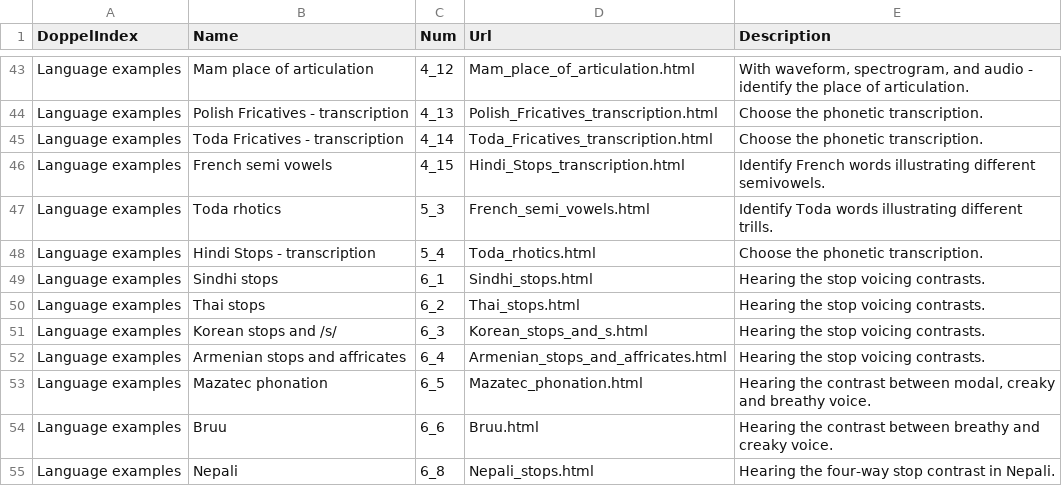
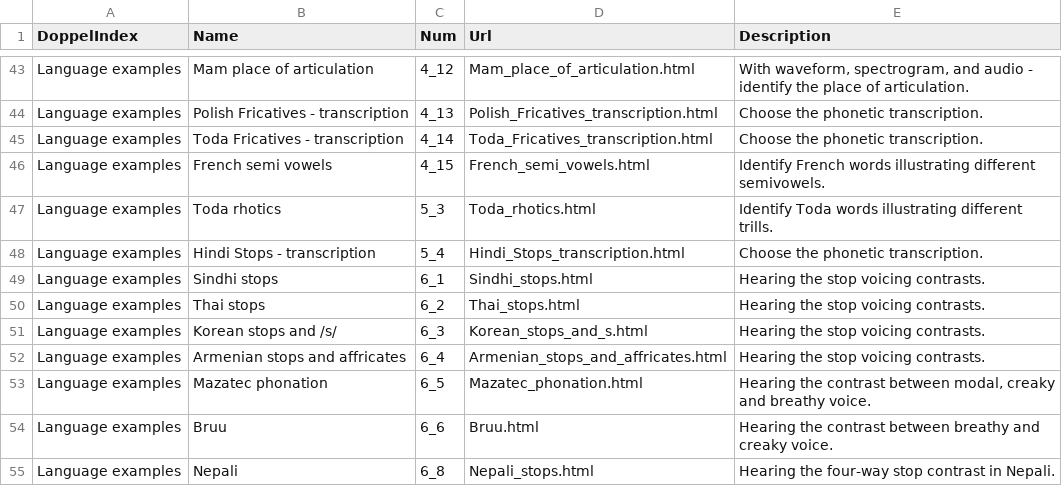
Before and after one commit to PhonWork/phonwork, a CSV file: scripts/nametourl.csv, drawn as a sheet; only a part is shown, gaps mark what is left out.

Commit message:
corrected a small error in nametourl.csv

```diff
--- a/scripts/nametourl.csv
+++ b/scripts/nametourl.csv
@@ -45,5 +45,5 @@ Language examples,Polish Fricatives - transcription,4_13,Polish_Fricatives_trans
 Language examples,Toda Fricatives - transcription,4_14,Toda_Fricatives_transcription.html,Choose the phonetic transcription.
-Language examples,French semi vowels,4_15,Hindi_Stops_transcription.html,Identify French words illustrating different semivowels.
-Language examples,Toda rhotics,5_3,French_semi_vowels.html,Identify Toda words illustrating different trills.
-Language examples,Hindi Stops - transcription,5_4,Toda_rhotics.html,Choose the phonetic transcription.
+Language examples,French semi vowels,4_15,French_semi_vowels.html,Identify French words illustrating different semivowels.
+Language examples,Toda rhotics,5_3,Toda_rhotics.html,Identify Toda words illustrating different trills.
+Language examples,Hindi Stops - transcription,5_4,Hindi_Stops_transcription.html,Choose the phonetic transcription.
 Language examples,Sindhi stops,6_1,Sindhi_stops.html,Hearing the stop voicing contrasts.
```
